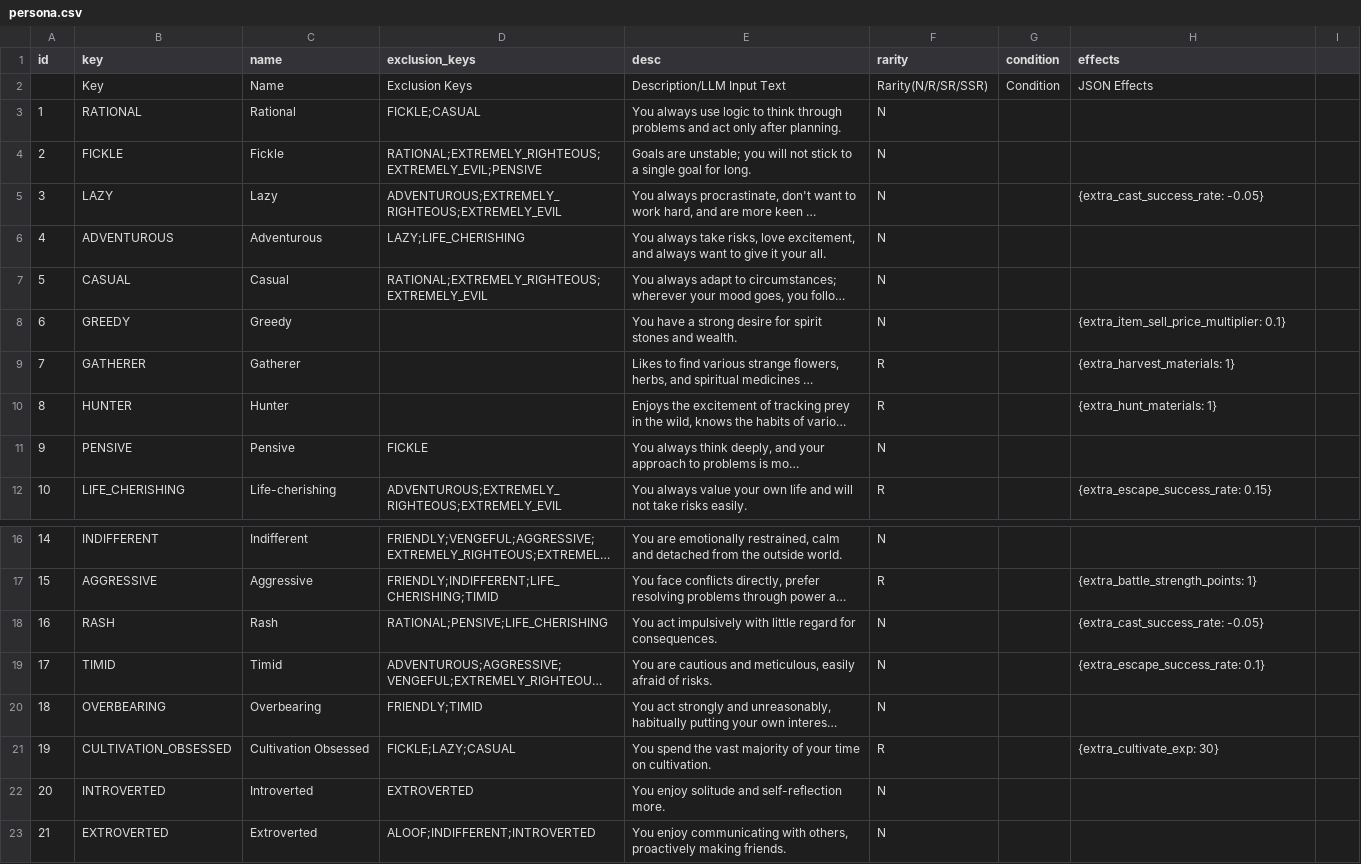
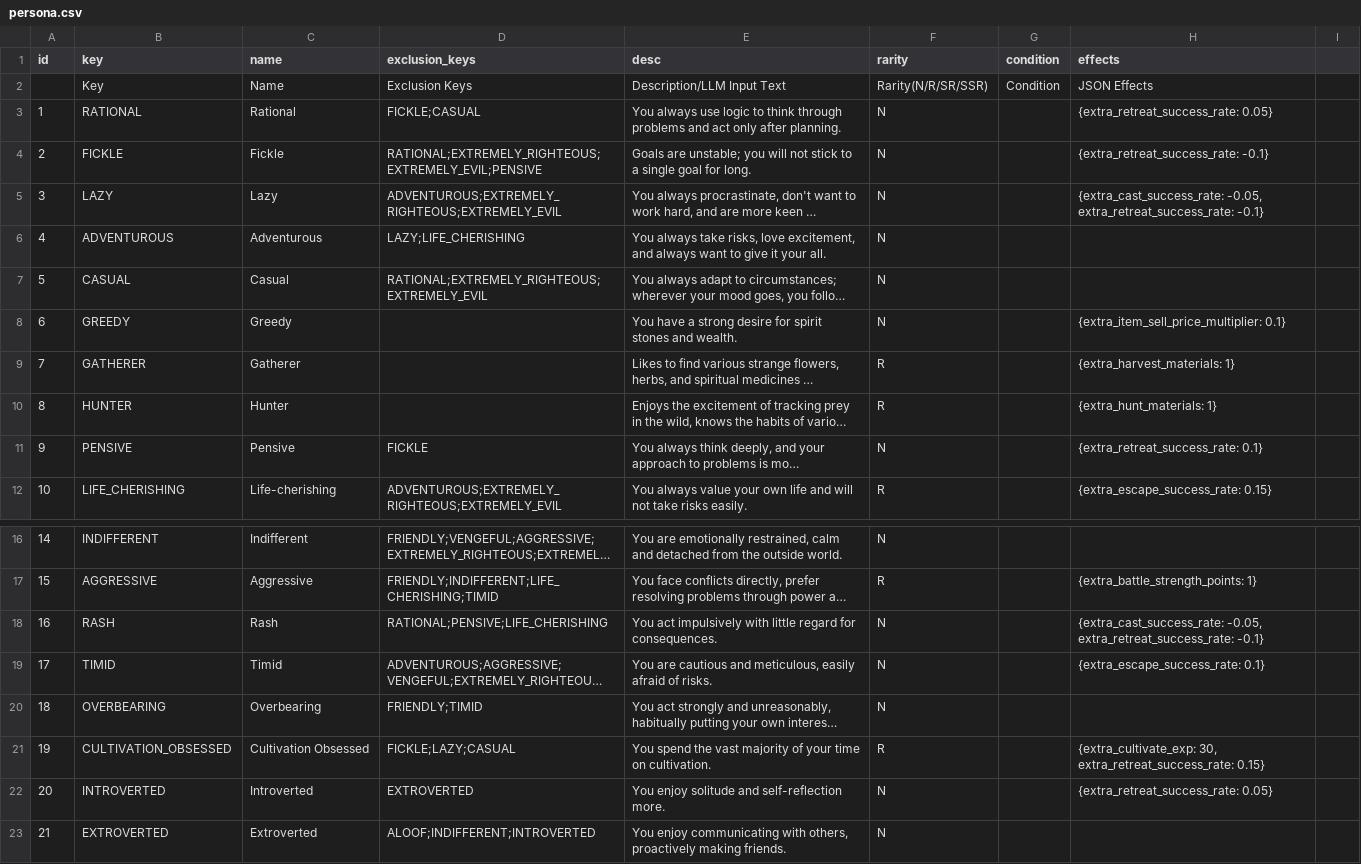
Before and after one commit to 4thfever/cultivation-world-simulator, a CSV file: static/locales/en-US/game_configs/persona.csv, drawn as a sheet; only a part is shown, gaps mark what is left out; long unchanged cells end in …; the diff names each change by its address in the sheet, - before the commit and + after, or states it on an @@ line.

Commit message:
feat: add retreat

```diff
--- a/static/locales/en-US/game_configs/persona.csv
+++ b/static/locales/en-US/game_configs/persona.csv
-H3 (effects): (empty)
+H3 (effects): {extra_retreat_success_rate: 0.05}
-H4 (effects): (empty)
+H4 (effects): {extra_retreat_success_rate: -0.1}
-H5 (effects): {extra_cast_success_rate: -0.05}
+H5 (effects): {extra_cast_success_rate: -0.05, extra_retreat_success_rate: -0.1}
-H11 (effects): (empty)
+H11 (effects): {extra_retreat_success_rate: 0.1}
-H18 (effects): {extra_cast_success_rate: -0.05}
+H18 (effects): {extra_cast_success_rate: -0.05, extra_retreat_success_rate: -0.1}
-H21 (effects): {extra_cultivate_exp: 30}
+H21 (effects): {extra_cultivate_exp: 30, extra_retreat_success_rate: 0.15}
-H22 (effects): (empty)
+H22 (effects): {extra_retreat_success_rate: 0.05}
```
Also changed, not shown: static/locales/en-US/game_configs/auxiliary.csv, static/locales/en-US/game_configs/celestial_phenomenon.csv, 21 other files.
